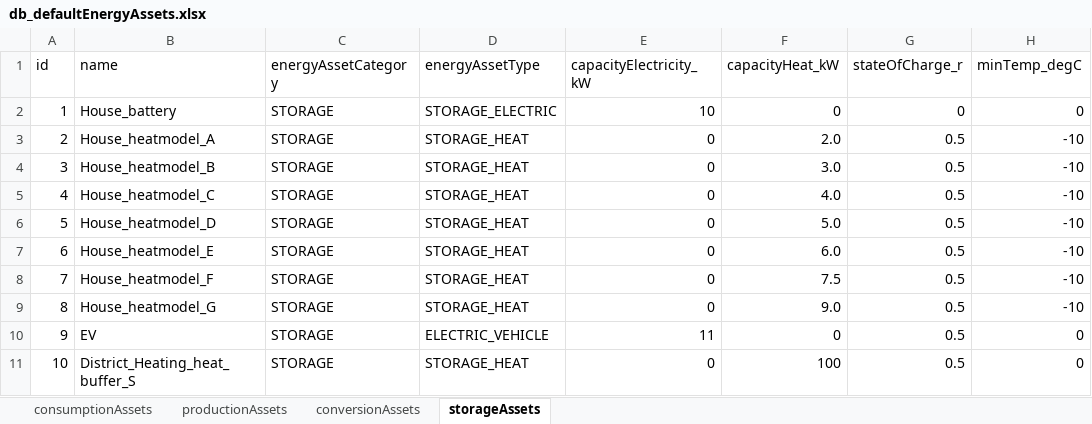
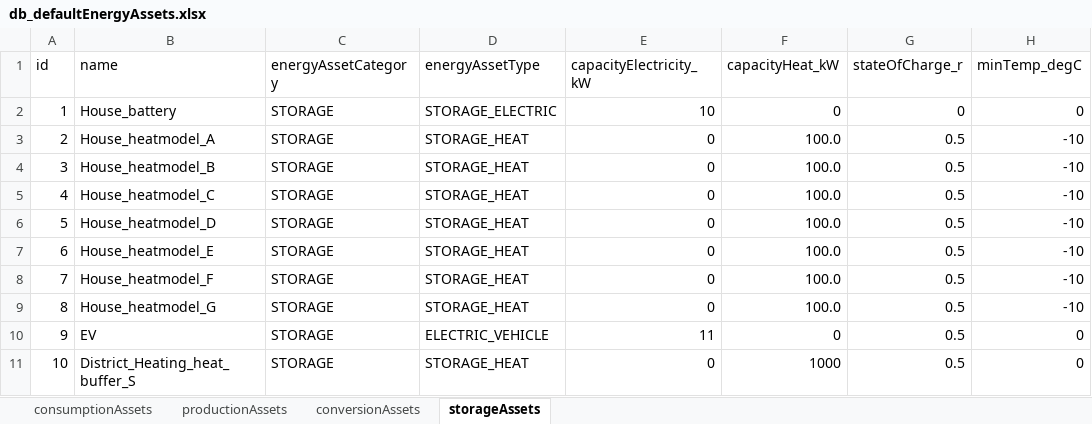
Before and after one commit to Zenmo/HOLON, an Excel workbook: Base/db_defaultEnergyAssets.xlsx, sheet storageAssets, drawn as a sheet; only a part is shown; values as stored, in another font and other column widths than the file's, no borders; the diff names each change by its address in the sheet, - before the commit and + after, or states it on an @@ line.

Commit message:
Temperature controller for DH thermal storage

```diff
--- a/Base/db_defaultEnergyAssets.xlsx (sheet storageAssets)
+++ b/Base/db_defaultEnergyAssets.xlsx (sheet storageAssets)
-F3 (capacityHeat_kW): 2.0
+F3 (capacityHeat_kW): 100.0
-F4 (capacityHeat_kW): 3.0
+F4 (capacityHeat_kW): 100.0
-F5 (capacityHeat_kW): 4.0
+F5 (capacityHeat_kW): 100.0
-F6 (capacityHeat_kW): 5.0
+F6 (capacityHeat_kW): 100.0
-F7 (capacityHeat_kW): 6.0
+F7 (capacityHeat_kW): 100.0
-F8 (capacityHeat_kW): 7.5
+F8 (capacityHeat_kW): 100.0
-F9 (capacityHeat_kW): 9.0
+F9 (capacityHeat_kW): 100.0
-F11 (capacityHeat_kW): 100
+F11 (capacityHeat_kW): 1000
```
Also changed, not shown: sheet conversionAssets, 5 other files.
